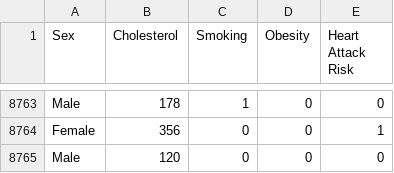
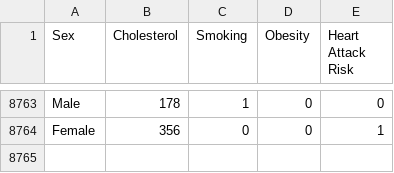
Before and after one commit to ongzn/3179_asgn2, a CSV file: data/heart_attack_prediction_dataset.csv, drawn as a sheet; only a part is shown, gaps mark what is left out.

```diff
--- a/data/heart_attack_prediction_dataset.csv
+++ b/data/heart_attack_prediction_dataset.csv
@@ -8764,2 +8764 @@ Male,178,1,0,0
 Female,356,0,0,1
-Male,120,0,0,0
```
Also changed, not shown: 4 other files.
